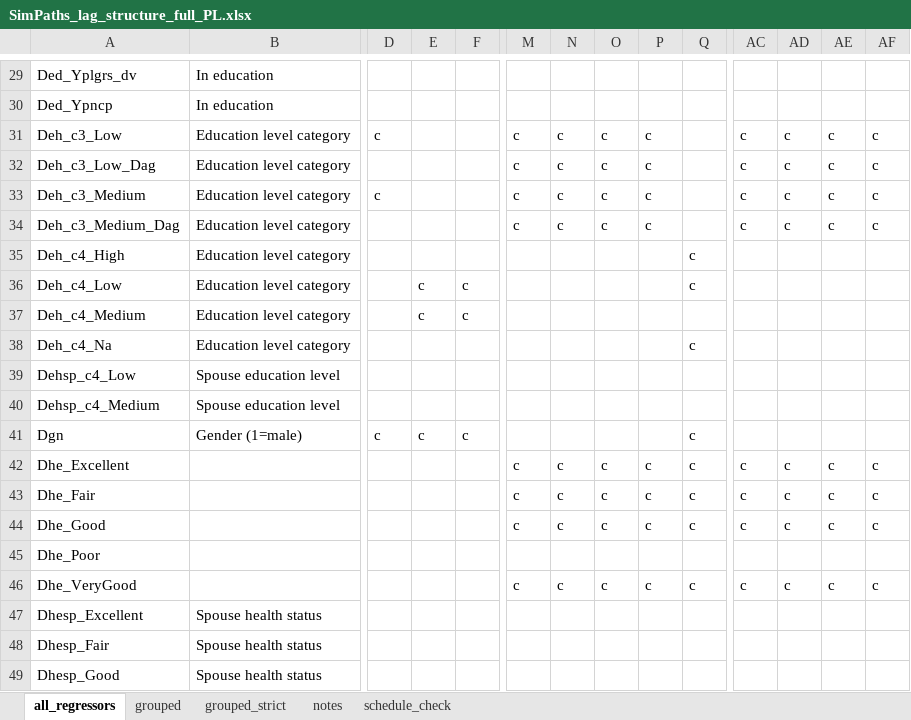
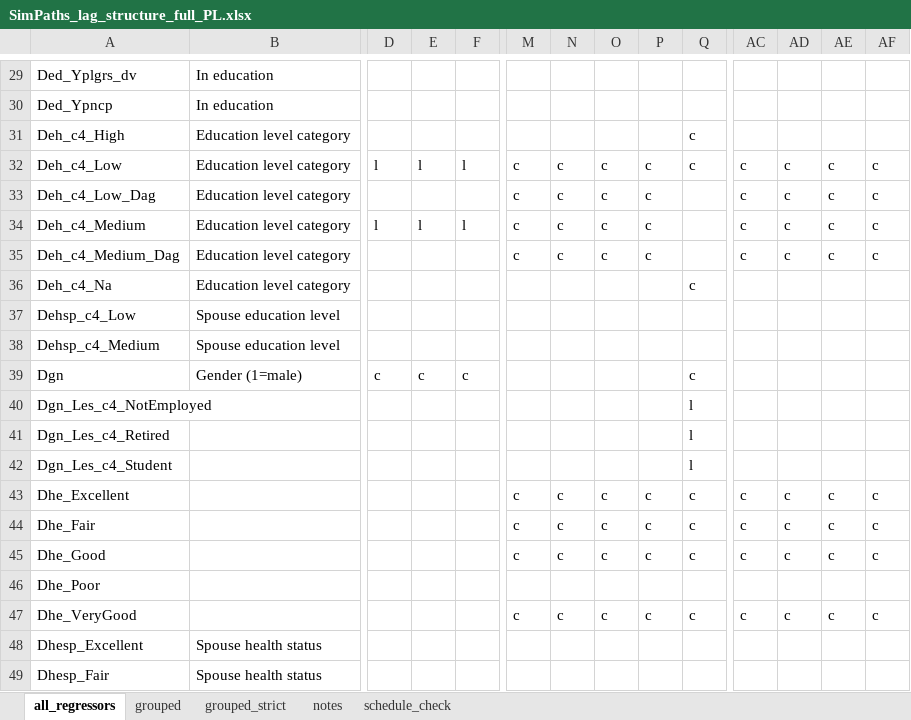
Before and after one commit to centreformicrosimulation/SimPathsEU, an Excel workbook: documentation/SimPaths_lag_structure_full_PL.xlsx, sheet all_regressors, drawn as a sheet; only a part is shown, gaps mark what is left out; the shorter side is filled out with more unchanged rows; values as stored, in another font and other column widths than the file's, no borders; removed rows and columns are numbered as before the commit, all else as after; rows hold the shown columns only; the diff covers the shown part only; the diff names each change by its address in the sheet, - before the commit and + after, or states it on an @@ line.

```diff
--- a/documentation/SimPaths_lag_structure_full_PL.xlsx (sheet all_regressors)
+++ b/documentation/SimPaths_lag_structure_full_PL.xlsx (sheet all_regressors)
-row 31: Deh_c3_Low | Education level category | c |  |  | c | c | c | c |  | c | c | c | c
-row 32: Deh_c3_Low_Dag | Education level category |  |  |  | c | c | c | c |  | c | c | c | c
-row 33: Deh_c3_Medium | Education level category | c |  |  | c | c | c | c |  | c | c | c | c
-row 34: Deh_c3_Medium_Dag | Education level category |  |  |  | c | c | c | c |  | c | c | c | c
-D32: (empty)
+D32: l
-E32: c
+E32: l
-F32: c
+F32: l
-M32: (empty)
+M32: c
-N32: (empty)
+N32: c
-O32: (empty)
+O32: c
-P32: (empty)
+P32: c
-AC32: (empty)
+AC32: c
-AD32: (empty)
+AD32: c
-AE32: (empty)
+AE32: c
-AF32: (empty)
+AF32: c
+row 33: Deh_c4_Low_Dag | Education level category |  |  |  | c | c | c | c |  | c | c | c | c
-D34: (empty)
+D34: l
-E34: c
+E34: l
-F34: c
+F34: l
-M34: (empty)
+M34: c
-N34: (empty)
+N34: c
-O34: (empty)
+O34: c
-P34: (empty)
+P34: c
-AC34: (empty)
+AC34: c
-AD34: (empty)
+AD34: c
-AE34: (empty)
+AE34: c
-AF34: (empty)
+AF34: c
+row 35: Deh_c4_Medium_Dag | Education level category |  |  |  | c | c | c | c |  | c | c | c | c
+row 40: Dgn_Les_c4_NotEmployed |  |  |  |  |  |  |  |  | l
+row 41: Dgn_Les_c4_Retired |  |  |  |  |  |  |  |  | l
+row 42: Dgn_Les_c4_Student |  |  |  |  |  |  |  |  | l
```
Also changed, not shown: 8 removed rows and 14 edited cells elsewhere in this sheet, sheet schedule_check, sheet grouped_strict, sheet grouped, input/PL/EUROMODpolicySchedule.xlsx, input/PL/partnered_share_targets_BUlogic.xlsx, 5 other files.
